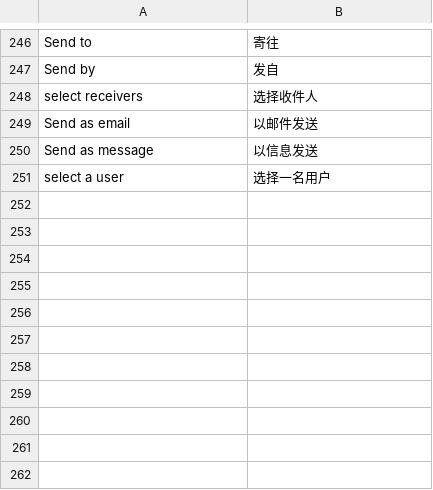
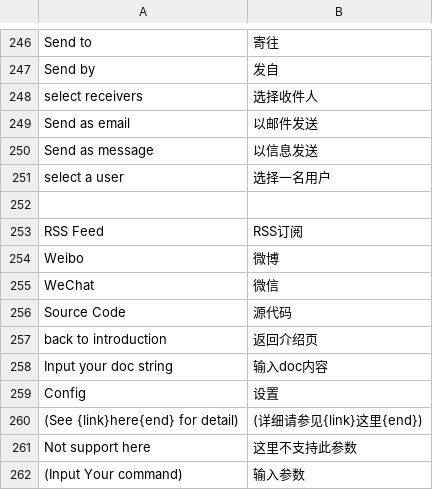
Before and after one commit to TylerTemp/tomorrow, a CSV file: translations/zh.csv, drawn as a sheet; only a part is shown, gaps mark what is left out.

```diff
--- a/translations/zh.csv
+++ b/translations/zh.csv
@@ -251 +251,12 @@ Send as message,以信息发送
 select a user,选择一名用户
+
+RSS Feed,RSS订阅
+Weibo,微博
+WeChat,微信
+Source Code,源代码
+back to introduction,返回介绍页
+Input your doc string,输入doc内容
+Config,设置
+(See {link}here{end} for detail),(详细请参见{link}这里{end})
+Not support here,这里不支持此参数
+(Input Your command),输入参数
```
Also changed, not shown: 18 other files.
